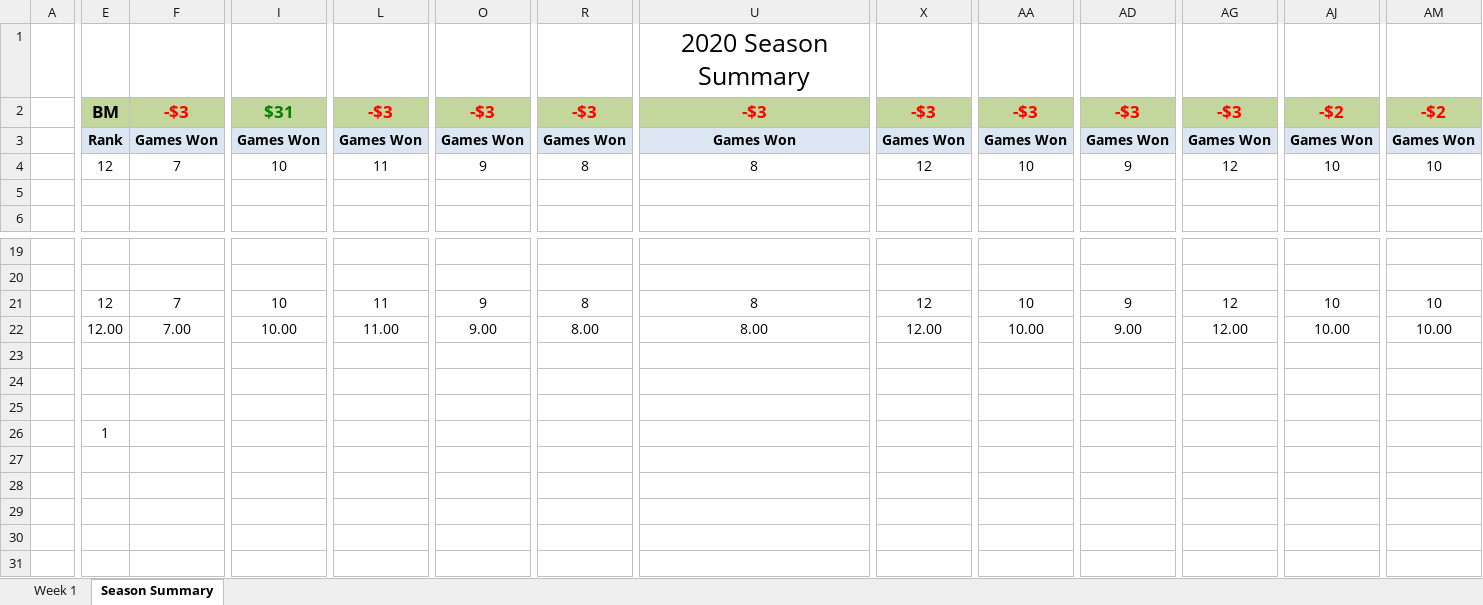
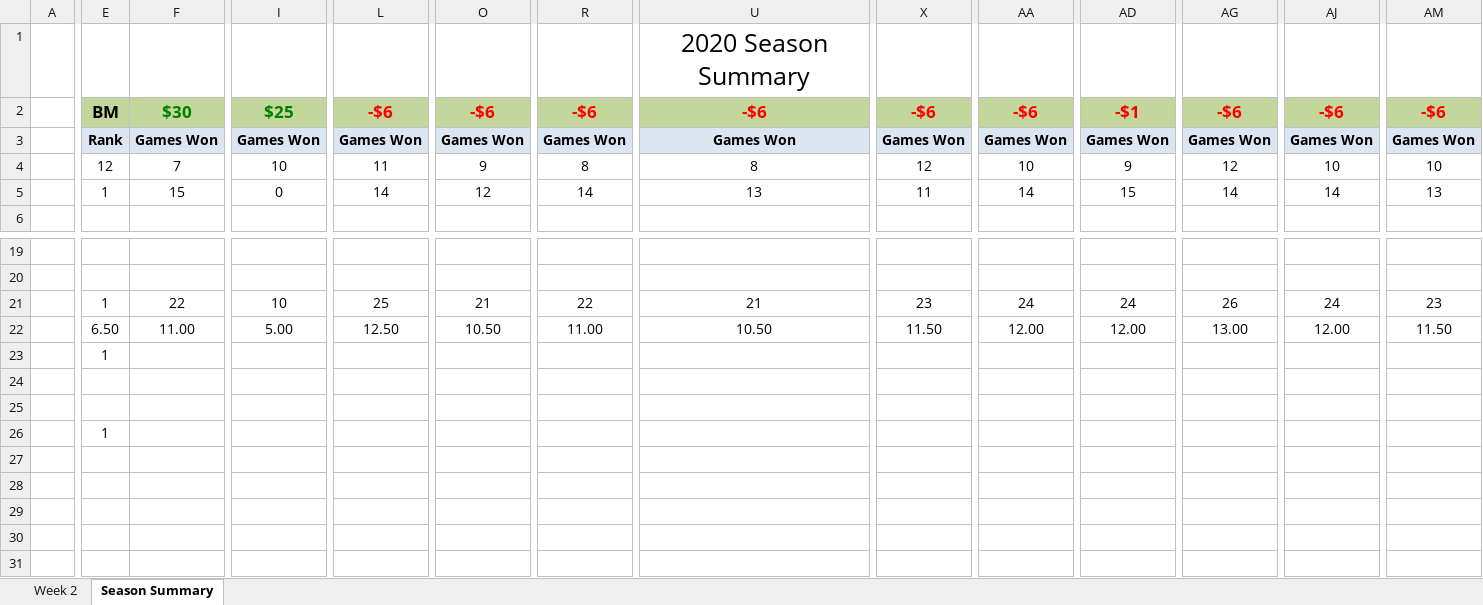
Before and after one commit to jlwebpages/fp, an Excel workbook: regular_season_final.xlsx, sheet Season Summary, drawn as a sheet; only a part is shown, gaps mark what is left out; values as stored, in another font and other column widths than the file's, no borders; conditional formats not drawn; removed rows and columns are numbered as before the commit, all else as after; rows hold the shown columns only; the diff covers the shown part only; the diff names each change by its address in the sheet, - before the commit and + after, or states it on an @@ line.

```diff
--- a/regular_season_final.xlsx (sheet Season Summary)
+++ b/regular_season_final.xlsx (sheet Season Summary)
@@ sheet tab hidden: Week 1 @@
@@ sheet tab unhidden: Week 2 @@
-F2: -$3
+F2: $30
-F2 text colour: #FF0000
+F2 text colour: #008000
-I2: $31
+I2: $25
-L2: -$3
+L2: -$6
-O2: -$3
+O2: -$6
-R2: -$3
+R2: -$6
-U2: -$3
+U2: -$6
-X2: -$3
+X2: -$6
-AA2: -$3
+AA2: -$6
-AD2: -$3
+AD2: -$1
-AG2: -$3
+AG2: -$6
-AJ2: -$2
+AJ2: -$6
-AM2: -$2
+AM2: -$6
-row 5: (empty)
+row 5:  | 1 | 15 | 0 | 14 | 12 | 14 | 13 | 11 | 14 | 15 | 14 | 14 | 13
-row 21:  | 12 | 7 | 10 | 11 | 9 | 8 | 8 | 12 | 10 | 9 | 12 | 10 | 10
-row 22:  | 12.00 | 7.00 | 10.00 | 11.00 | 9.00 | 8.00 | 8.00 | 12.00 | 10.00 | 9.00 | 12.00 | 10.00 | 10.00
+row 21:  | 1 | 22 | 10 | 25 | 21 | 22 | 21 | 23 | 24 | 24 | 26 | 24 | 23
+row 22:  | 6.50 | 11.00 | 5.00 | 12.50 | 10.50 | 11.00 | 10.50 | 11.50 | 12.00 | 12.00 | 13.00 | 12.00 | 11.50
-E23: (empty)
+E23: 1
```
Also changed, not shown: 12 added rows, 12 removed rows and 5 edited cells elsewhere in this sheet, hidden cells, 5 other files.
